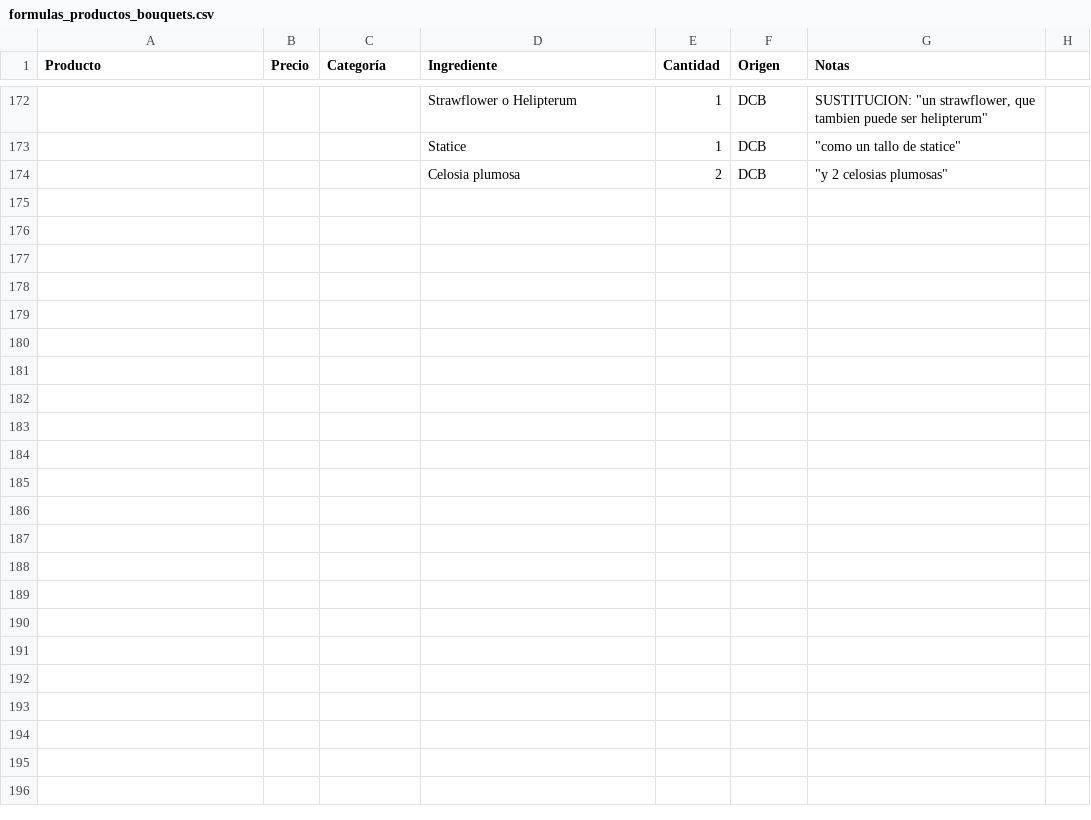
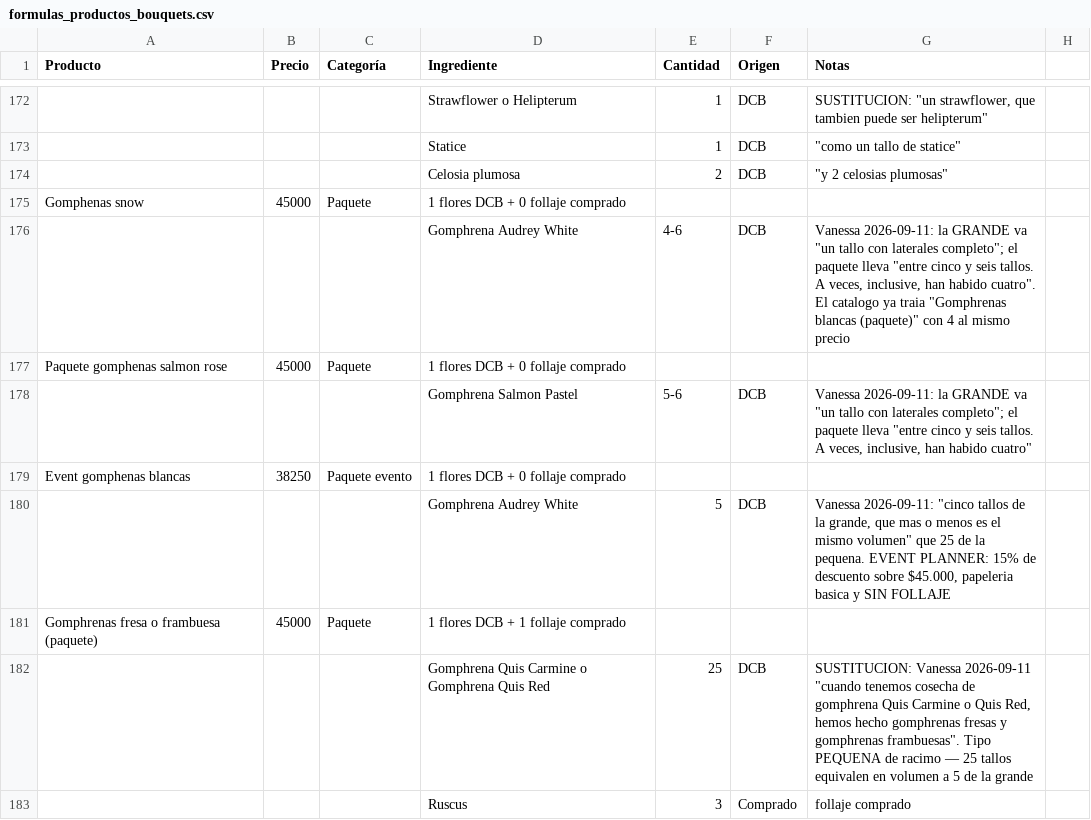
Before and after one commit to vanessakosa/operaciones-planificacion-siembra-dcb, a CSV file: 07-datos/formulas_productos_bouquets.csv, drawn as a sheet; only a part is shown, gaps mark what is left out; the diff names each change by its address in the sheet, - before the commit and + after, or states it on an @@ line.

```diff
--- a/07-datos/formulas_productos_bouquets.csv
+++ b/07-datos/formulas_productos_bouquets.csv
+row 175: Gomphenas snow | 45000 | Paquete | 1 flores DCB + 0 follaje comprado
+row 176:  |  |  | Gomphrena Audrey White | 4-6 | DCB | Vanessa 2026-09-11: la GRANDE va "un tallo con laterales completo"; el paquete lleva "entre cinco y seis tallos. A veces, inclusive, han habido cuatro". El catalogo ya traia "Gomphrenas blancas (paquete)" con 4 al mismo precio
+row 177: Paquete gomphenas salmon rose | 45000 | Paquete | 1 flores DCB + 0 follaje comprado
+row 178:  |  |  | Gomphrena Salmon Pastel | 5-6 | DCB | Vanessa 2026-09-11: la GRANDE va "un tallo con laterales completo"; el paquete lleva "entre cinco y seis tallos. A veces, inclusive, han habido cuatro"
+row 179: Event gomphenas blancas | 38250 | Paquete evento | 1 flores DCB + 0 follaje comprado
+row 180:  |  |  | Gomphrena Audrey White | 5 | DCB | Vanessa 2026-09-11: "cinco tallos de la grande, que mas o menos es el mismo volumen" que 25 de la pequena. EVENT PLANNER: 15% de descuento sobre $45.000, papeleria basica y SIN FOLLAJE
+row 181: Gomphrenas fresa o frambuesa (paquete) | 45000 | Paquete | 1 flores DCB + 1 follaje comprado
+row 182:  |  |  | Gomphrena Quis Carmine o Gomphrena Quis Red | 25 | DCB | SUSTITUCION: Vanessa 2026-09-11 "cuando tenemos cosecha de gomphrena Quis Carmine o Quis Red, hemos hecho gomphrenas fresas y gomphrenas frambuesas". Tipo PEQUENA de racimo — 25 tallos equivalen en volumen a 5 de la grande
+row 183:  |  |  | Ruscus | 3 | Comprado | follaje comprado
```
Also changed, not shown: 07-datos/ventas_puntos.csv.
